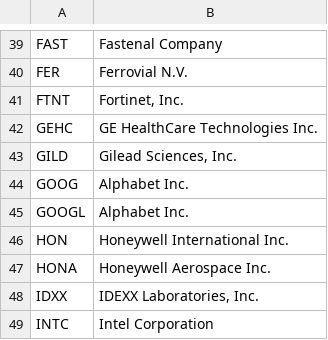
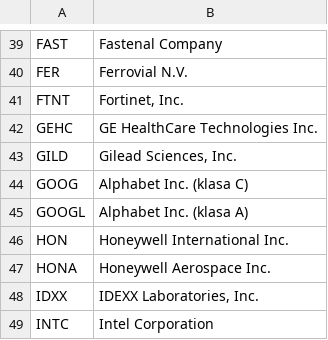
Before and after one commit to jvnj-tech/system-agentowy, a CSV file: src/marketagents/data/nasdaq100.csv, drawn as a sheet; only a part is shown, gaps mark what is left out.

Commit message:
Liczba spółek w indeksie bez powtórzeń przy dwóch klasach akcji
NASDAQ-100 obejmuje 100 spółek, ale 101 akcji, bo Alphabet jest notowany jako GOOGL (klasa A) i GOOG (klasa C). Aplikacja podaje liczbę spółek i osobno liczbę akcji, a na liście zaznacza klasę akcji.

```diff
--- a/src/marketagents/data/nasdaq100.csv
+++ b/src/marketagents/data/nasdaq100.csv
@@ -43,4 +43,4 @@ GEHC,GE HealthCare Technologies Inc.
 GILD,"Gilead Sciences, Inc."
-GOOG,Alphabet Inc.
-GOOGL,Alphabet Inc.
+GOOG,Alphabet Inc. (klasa C)
+GOOGL,Alphabet Inc. (klasa A)
 HON,Honeywell International Inc.
```
Also changed, not shown: 3 other files.
